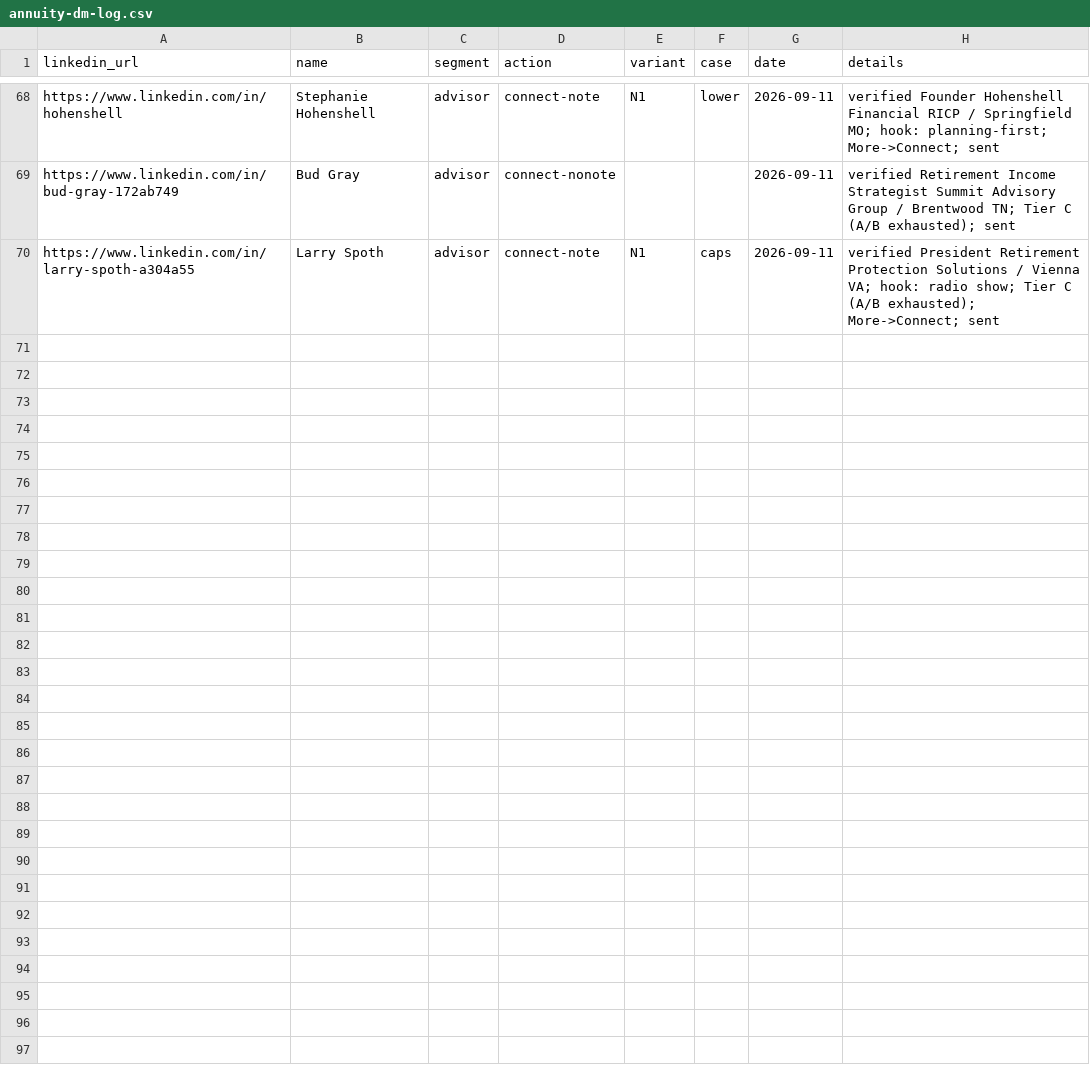
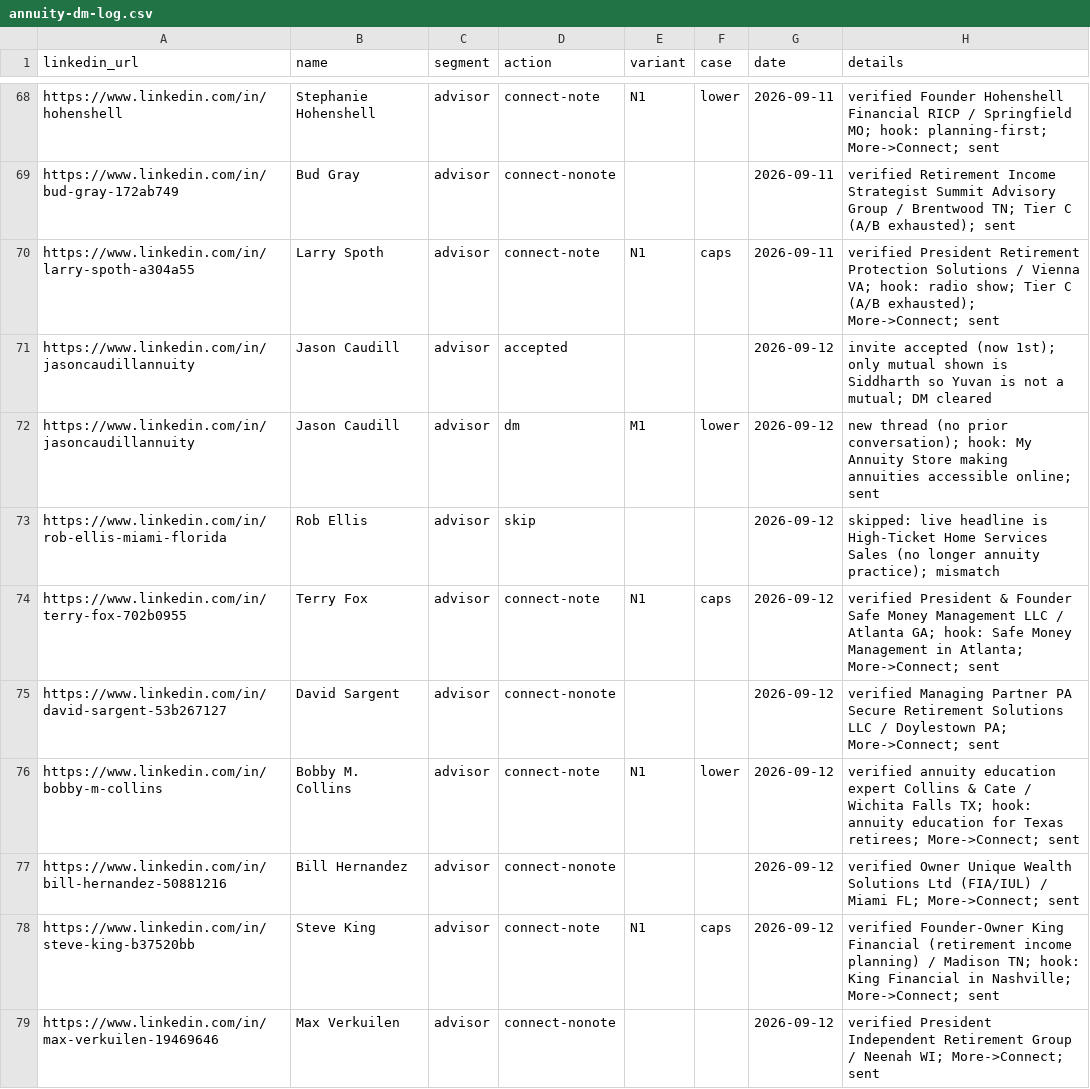
Before and after one commit to varunsathyanarayanan-1515/Outreach, a CSV file: context_docs/annuity/annuity-dm-log.csv, drawn as a sheet; only a part is shown, gaps mark what is left out; the diff covers the shown part only; the diff names each change by its address in the sheet, - before the commit and + after, or states it on an @@ line.

```diff
--- a/context_docs/annuity/annuity-dm-log.csv
+++ b/context_docs/annuity/annuity-dm-log.csv
+row 71: https://www.linkedin.com/in/jasoncaudillannuity | Jason Caudill | advisor | accepted |  |  | 2026-09-12 | invite accepted (now 1st); only mutual shown is Siddharth so Yuvan is not a mutual; DM cleared
+row 72: https://www.linkedin.com/in/jasoncaudillannuity | Jason Caudill | advisor | dm | M1 | lower | 2026-09-12 | new thread (no prior conversation); hook: My Annuity Store making annuities accessible online; sent
+row 73: https://www.linkedin.com/in/rob-ellis-miami-florida | Rob Ellis | advisor | skip |  |  | 2026-09-12 | skipped: live headline is High-Ticket Home Services Sales (no longer annuity practice); mismatch
+row 74: https://www.linkedin.com/in/terry-fox-702b0955 | Terry Fox | advisor | connect-note | N1 | caps | 2026-09-12 | verified President & Founder Safe Money Management LLC / Atlanta GA; hook: Safe Money Management in Atlanta; More->Connect; sent
+row 75: https://www.linkedin.com/in/david-sargent-53b267127 | David Sargent | advisor | connect-nonote |  |  | 2026-09-12 | verified Managing Partner PA Secure Retirement Solutions LLC / Doylestown PA; More->Connect; sent
+row 76: https://www.linkedin.com/in/bobby-m-collins | Bobby M. Collins | advisor | connect-note | N1 | lower | 2026-09-12 | verified annuity education expert Collins & Cate / Wichita Falls TX; hook: annuity education for Texas retirees; More->Connect; sent
+row 77: https://www.linkedin.com/in/bill-hernandez-50881216 | Bill Hernandez | advisor | connect-nonote |  |  | 2026-09-12 | verified Owner Unique Wealth Solutions Ltd (FIA/IUL) / Miami FL; More->Connect; sent
+row 78: https://www.linkedin.com/in/steve-king-b37520bb | Steve King | advisor | connect-note | N1 | caps | 2026-09-12 | verified Founder-Owner King Financial (retirement income planning) / Madison TN; hook: King Financial in Nashville; More->Connect; sent
+row 79: https://www.linkedin.com/in/max-verkuilen-19469646 | Max Verkuilen | advisor | connect-nonote |  |  | 2026-09-12 | verified President Independent Retirement Group / Neenah WI; More->Connect; sent
```
Also changed, not shown: 9 added rows elsewhere in this file, 1 other file.
